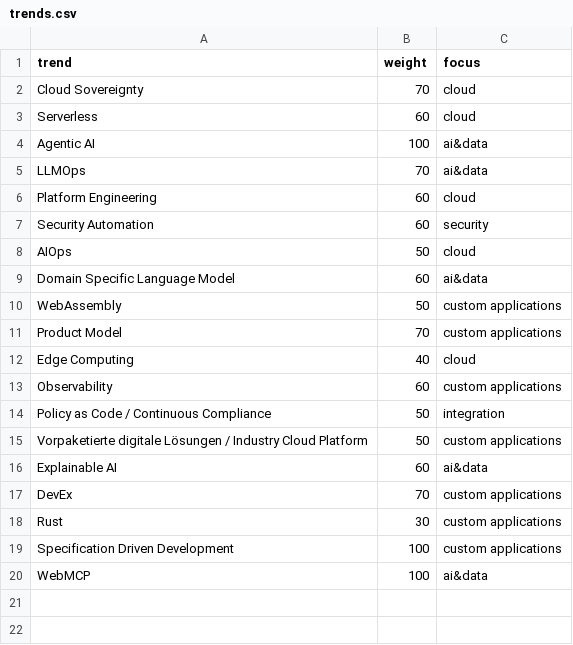
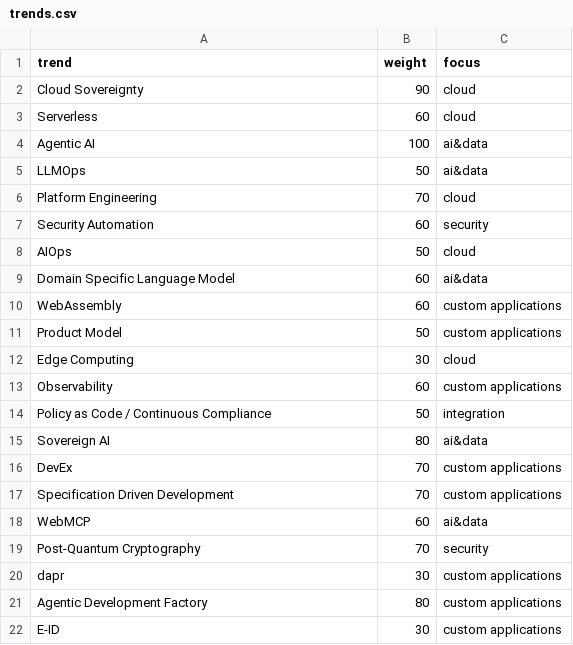
Before and after one commit to iptch/trend-radar, a CSV file: trends.csv, drawn as a sheet.

Commit message:
chore: update trends for q2
Signed-off-by: Jakob Beckmann <f4z3r-github@pm.me>

```diff
--- a/trends.csv
+++ b/trends.csv
@@ -1,7 +1,7 @@
 trend,weight,focus
-Cloud Sovereignty,70,cloud
+Cloud Sovereignty,90,cloud
 Serverless,60,cloud
 Agentic AI,100,ai&data
-LLMOps,70,ai&data
-Platform Engineering,60,cloud
+LLMOps,50,ai&data
+Platform Engineering,70,cloud
 Security Automation,60,security
@@ -9,12 +9,14 @@ AIOps,50,cloud
 Domain Specific Language Model,60,ai&data
-WebAssembly,50,custom applications
-Product Model,70,custom applications
-Edge Computing,40,cloud
+WebAssembly,60,custom applications
+Product Model,50,custom applications
+Edge Computing,30,cloud
 Observability,60,custom applications
 Policy as Code / Continuous Compliance,50,integration
-Vorpaketierte digitale Lösungen / Industry Cloud Platform,50,custom applications
-Explainable AI,60,ai&data
+Sovereign AI,80,ai&data
 DevEx,70,custom applications
-Rust,30,custom applications
-Specification Driven Development,100,custom applications
-WebMCP,100,ai&data
+Specification Driven Development,70,custom applications
+WebMCP,60,ai&data
+Post-Quantum Cryptography,70,security
+dapr,30,custom applications
+Agentic Development Factory,80,custom applications
+E-ID,30,custom applications
```
